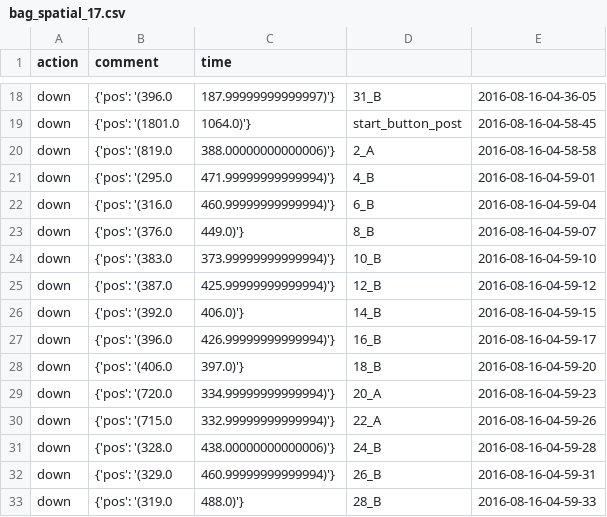
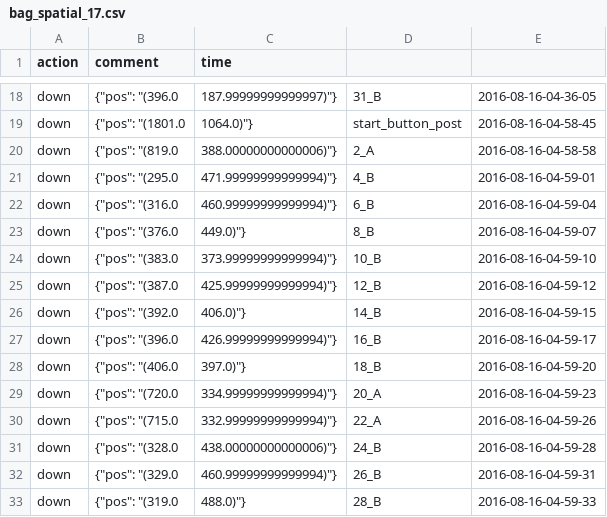
Before and after one commit to CuriosityLabTAU/tangram_nih_mindset_data_analysis, a CSV file: processed_data/bag_spatial_17.csv, drawn as a sheet; only a part is shown, gaps mark what is left out; the diff covers the shown part only; the diff names each change by its address in the sheet, - before the commit and + after, or states it on an @@ line.

```diff
--- a/processed_data/bag_spatial_17.csv
+++ b/processed_data/bag_spatial_17.csv
-B18 (comment): {'pos': '(396.0
+B18 (comment): {"pos": "(396.0
-C18 (time): 187.99999999999997)'}
+C18 (time): 187.99999999999997)"}
-B19 (comment): {'pos': '(1801.0
+B19 (comment): {"pos": "(1801.0
-C19 (time): 1064.0)'}
+C19 (time): 1064.0)"}
-B20 (comment): {'pos': '(819.0
+B20 (comment): {"pos": "(819.0
-C20 (time): 388.00000000000006)'}
+C20 (time): 388.00000000000006)"}
-B21 (comment): {'pos': '(295.0
+B21 (comment): {"pos": "(295.0
-C21 (time): 471.99999999999994)'}
+C21 (time): 471.99999999999994)"}
-B22 (comment): {'pos': '(316.0
+B22 (comment): {"pos": "(316.0
-C22 (time): 460.99999999999994)'}
+C22 (time): 460.99999999999994)"}
-B23 (comment): {'pos': '(376.0
+B23 (comment): {"pos": "(376.0
-C23 (time): 449.0)'}
+C23 (time): 449.0)"}
-B24 (comment): {'pos': '(383.0
+B24 (comment): {"pos": "(383.0
-C24 (time): 373.99999999999994)'}
+C24 (time): 373.99999999999994)"}
-B25 (comment): {'pos': '(387.0
+B25 (comment): {"pos": "(387.0
-C25 (time): 425.99999999999994)'}
+C25 (time): 425.99999999999994)"}
-B26 (comment): {'pos': '(392.0
+B26 (comment): {"pos": "(392.0
-C26 (time): 406.0)'}
+C26 (time): 406.0)"}
-B27 (comment): {'pos': '(396.0
+B27 (comment): {"pos": "(396.0
-C27 (time): 426.99999999999994)'}
+C27 (time): 426.99999999999994)"}
-B28 (comment): {'pos': '(406.0
+B28 (comment): {"pos": "(406.0
-C28 (time): 397.0)'}
+C28 (time): 397.0)"}
-B29 (comment): {'pos': '(720.0
+B29 (comment): {"pos": "(720.0
-C29 (time): 334.99999999999994)'}
+C29 (time): 334.99999999999994)"}
-B30 (comment): {'pos': '(715.0
+B30 (comment): {"pos": "(715.0
-C30 (time): 332.99999999999994)'}
+C30 (time): 332.99999999999994)"}
-B31 (comment): {'pos': '(328.0
+B31 (comment): {"pos": "(328.0
-C31 (time): 438.00000000000006)'}
+C31 (time): 438.00000000000006)"}
-B32 (comment): {'pos': '(329.0
+B32 (comment): {"pos": "(329.0
-C32 (time): 460.99999999999994)'}
+C32 (time): 460.99999999999994)"}
-B33 (comment): {'pos': '(319.0
+B33 (comment): {"pos": "(319.0
-C33 (time): 488.0)'}
+C33 (time): 488.0)"}
```
Also changed, not shown: 36 edited cells elsewhere in this file, 27 other files.
